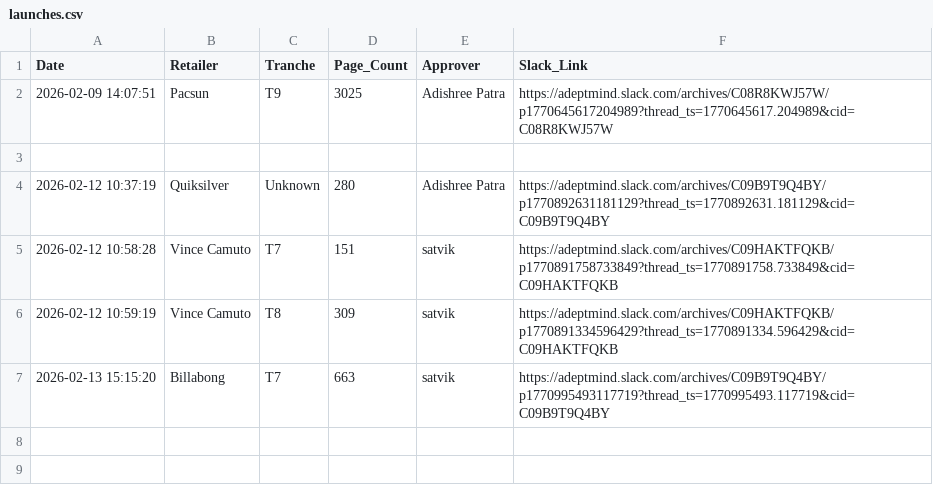
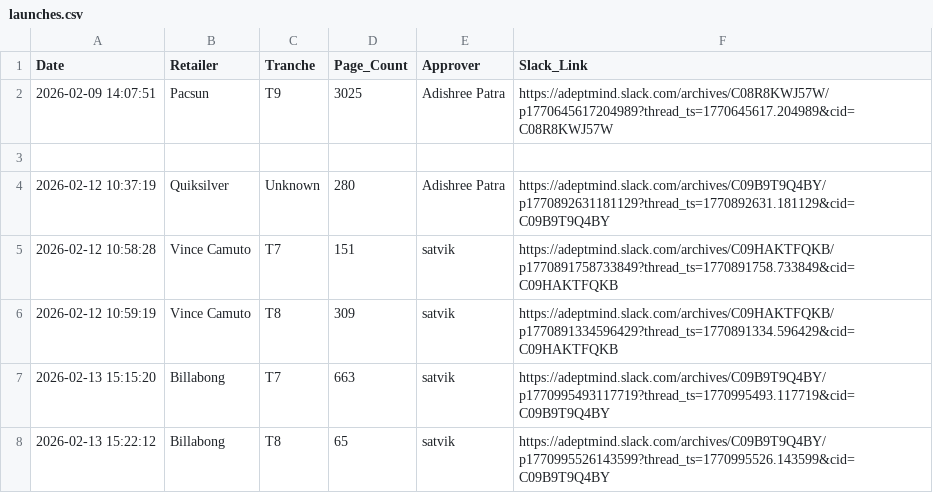
Before and after one commit to satvik-adeptmind/launch-tracker, a CSV file: launches.csv, drawn as a sheet.

Commit message:
Log: Billabong by satvik

```diff
--- a/launches.csv
+++ b/launches.csv
@@ -7 +7,2 @@ Date,Retailer,Tranche,Page_Count,Approver,Slack_Link
 2026-02-13 15:15:20,Billabong,T7,663,satvik,https://adeptmind.slack.com/archives/C09B9T9Q4BY/p1770995493117719?thread_ts=1770995493.117719&cid=C09B9T9Q4BY
+2026-02-13 15:22:12,Billabong,T8,65,satvik,https://adeptmind.slack.com/archives/C09B9T9Q4BY/p1770995526143599?thread_ts=1770995526.143599&cid=C09B9T9Q4BY
```
